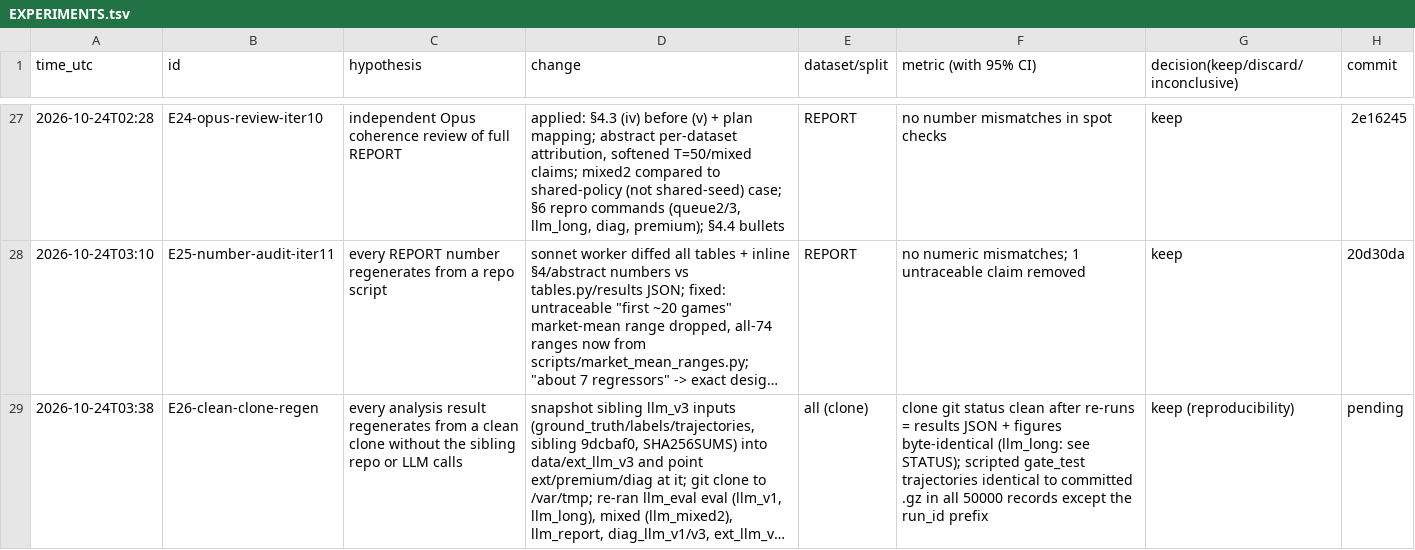
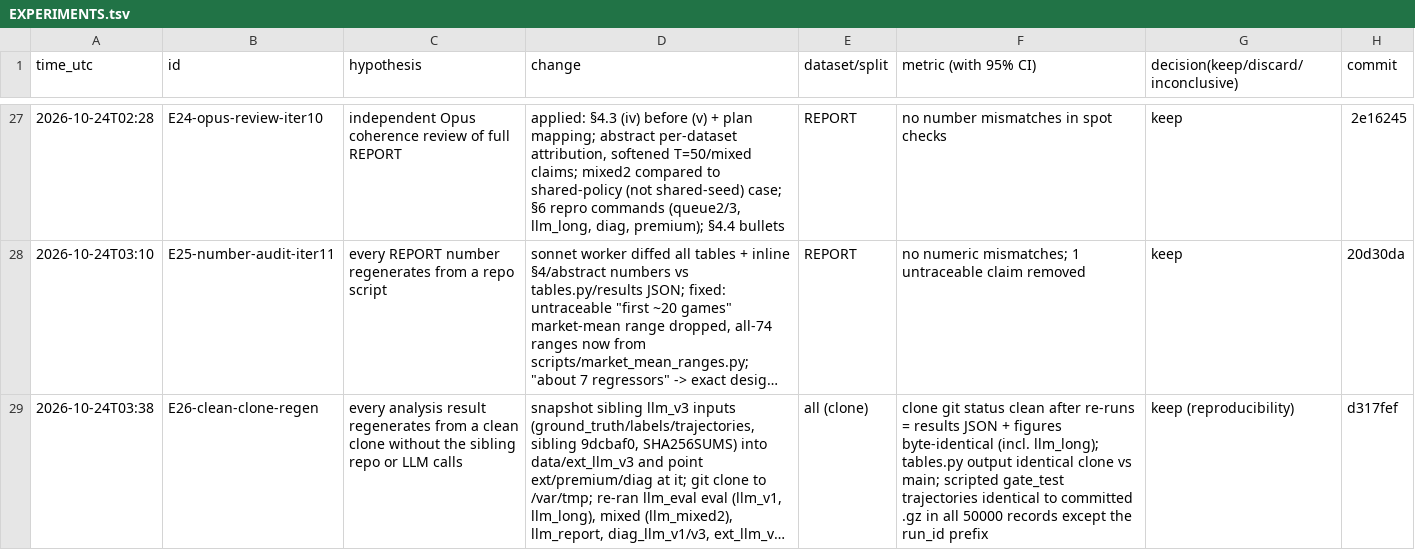
Before and after one commit to DennisToma/collusion-14-infotheory, a TSV file: EXPERIMENTS.tsv, drawn as a sheet; only a part is shown, gaps mark what is left out; long unchanged cells end in …; the diff names each change by its address in the sheet, - before the commit and + after, or states it on an @@ line.

```diff
--- a/EXPERIMENTS.tsv
+++ b/EXPERIMENTS.tsv
-F29 (metric (with 95% CI)): …figures byte-identical (llm_long: see STATUS); scripted gate_test…
+F29 (metric (with 95% CI)): …figures byte-identical (incl. llm_long); tables.py output identical clone vs main; scripted gate_test…
-H29 (commit): pending
+H29 (commit): d317fef
```
Also changed, not shown: 1 other file.
